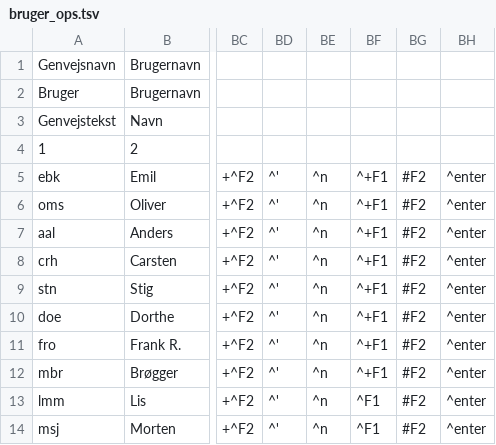
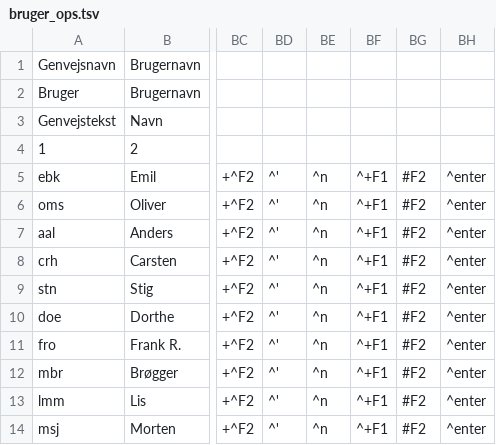
Before and after one commit to Emilbk/AHK, a TSV file: Trafikstyring/db/bruger_ops.tsv, drawn as a sheet; only a part is shown, gaps mark what is left out; the diff names each change by its address in the sheet, - before the commit and + after, or states it on an @@ line.

Commit message:
morten genvej fiks

```diff
--- a/Trafikstyring/db/bruger_ops.tsv
+++ b/Trafikstyring/db/bruger_ops.tsv
-BF13:BF14: ^F1
+BF13:BF14: ^+F1
```
